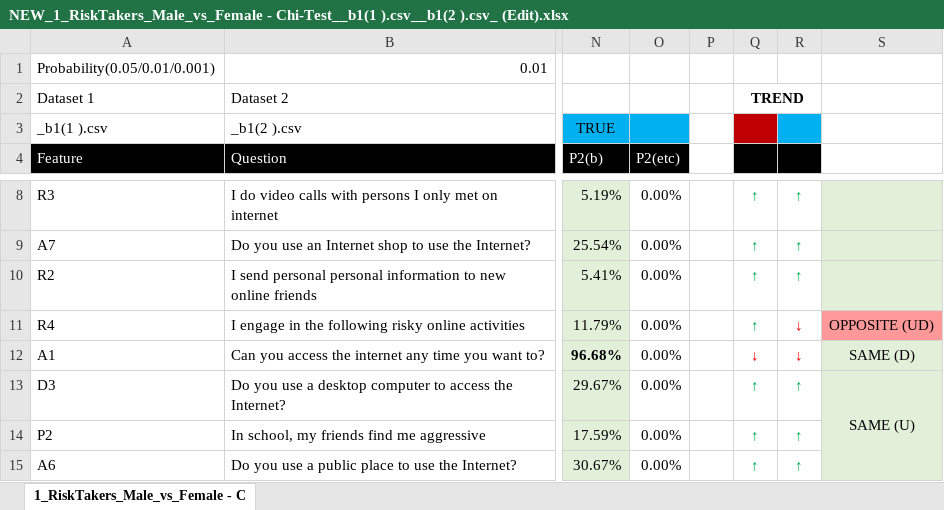
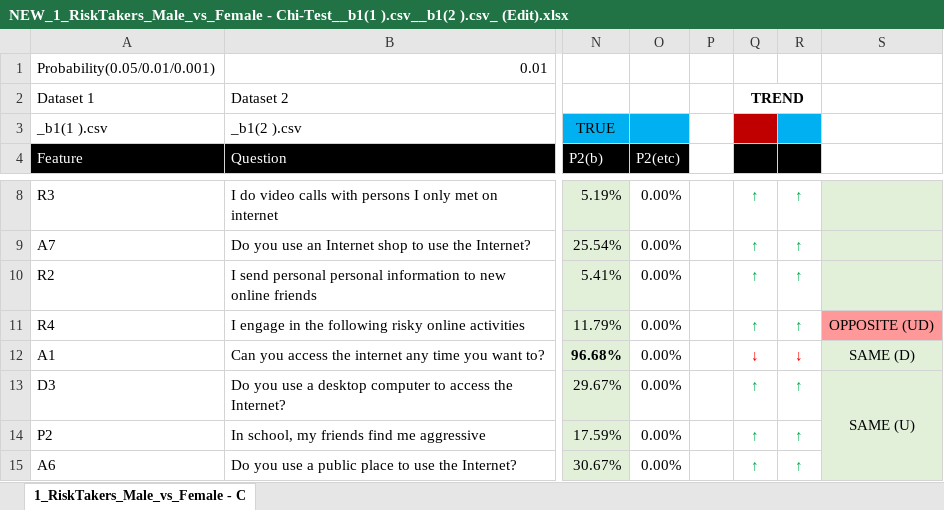
Before and after one commit to Creamery/OOTO-Miner-V5, an Excel workbook: _output/NEW_1_RiskTakers_Male_vs_Female - Chi-Test__b1(1 ).csv__b1(2 ).csv_ (Edit).xlsx, sheet 1_RiskTakers_Male_vs_Female - C, drawn as a sheet; only a part is shown, gaps mark what is left out; values as stored, in another font and other column widths than the file's, no borders; the diff names each change by its address in the sheet, - before the commit and + after, or states it on an @@ line.

Commit message:
Pre-Edit Push

```diff
--- a/_output/NEW_1_RiskTakers_Male_vs_Female - Chi-Test__b1(1 ).csv__b1(2 ).csv_ (Edit).xlsx (sheet 1_RiskTakers_Male_vs_Female - C)
+++ b/_output/NEW_1_RiskTakers_Male_vs_Female - Chi-Test__b1(1 ).csv__b1(2 ).csv_ (Edit).xlsx (sheet 1_RiskTakers_Male_vs_Female - C)
-R11: ↓
+R11: ↑
-R11 text colour: #FF0000
+R11 text colour: #00B050
```
Also changed, not shown: 56 other files.
